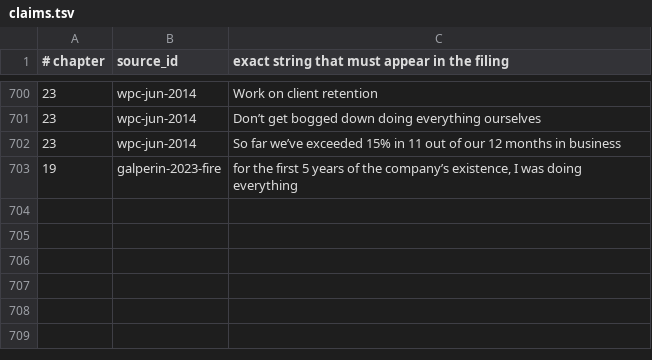
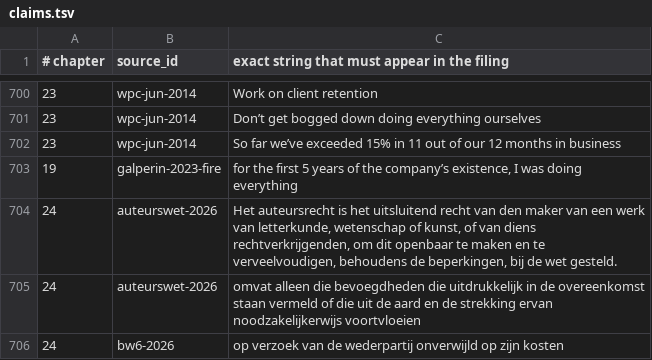
Before and after one commit to AnthonyKot/going-concern, a TSV file: checks/claims.tsv, drawn as a sheet; only a part is shown, gaps mark what is left out; the diff names each change by its address in the sheet, - before the commit and + after, or states it on an @@ line.

```diff
--- a/checks/claims.tsv
+++ b/checks/claims.tsv
+row 704: 24 | auteurswet-2026 | Het auteursrecht is het uitsluitend recht van den maker van een werk van letterkunde, wetenschap of kunst, of van diens rechtverkrijgenden, om dit openbaar te maken en te verveelvoudigen, behoudens de beperkingen, bij de wet gesteld.
+row 705: 24 | auteurswet-2026 | omvat alleen die bevoegdheden die uitdrukkelijk in de overeenkomst staan vermeld of die uit de aard en de strekking ervan noodzakelijkerwijs voortvloeien
+row 706: 24 | bw6-2026 | op verzoek van de wederpartij onverwijld op zijn kosten
```
Also changed, not shown: 4 other files.
